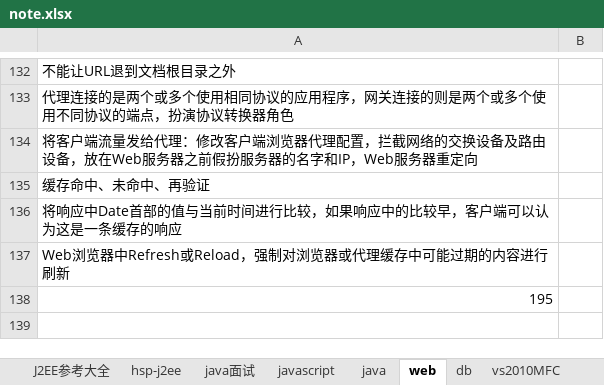
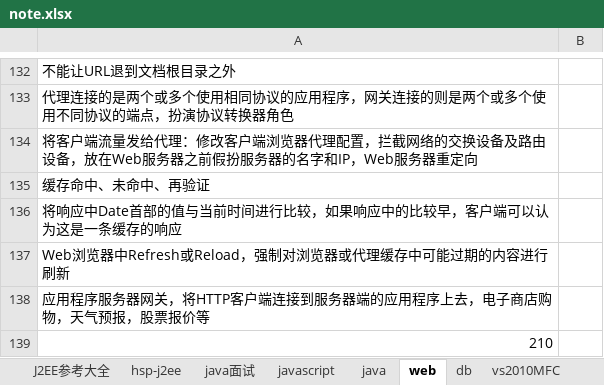
Before and after one commit to yangbushi/NoteTest, an Excel workbook: NoteTest/src/note.xlsx, sheet web, drawn as a sheet; only a part is shown, gaps mark what is left out; values as stored, in another font and other column widths than the file's, no borders; the diff names each change by its address in the sheet, - before the commit and + after, or states it on an @@ line.

Commit message:
gateway

```diff
--- a/NoteTest/src/note.xlsx (sheet web)
+++ b/NoteTest/src/note.xlsx (sheet web)
-A138: 195
+A138: 应用程序服务器网关，将HTTP客户端连接到服务器端的应用程序上去，电子商店购物，天气预报，股票报价等
+row 139: 210
```
